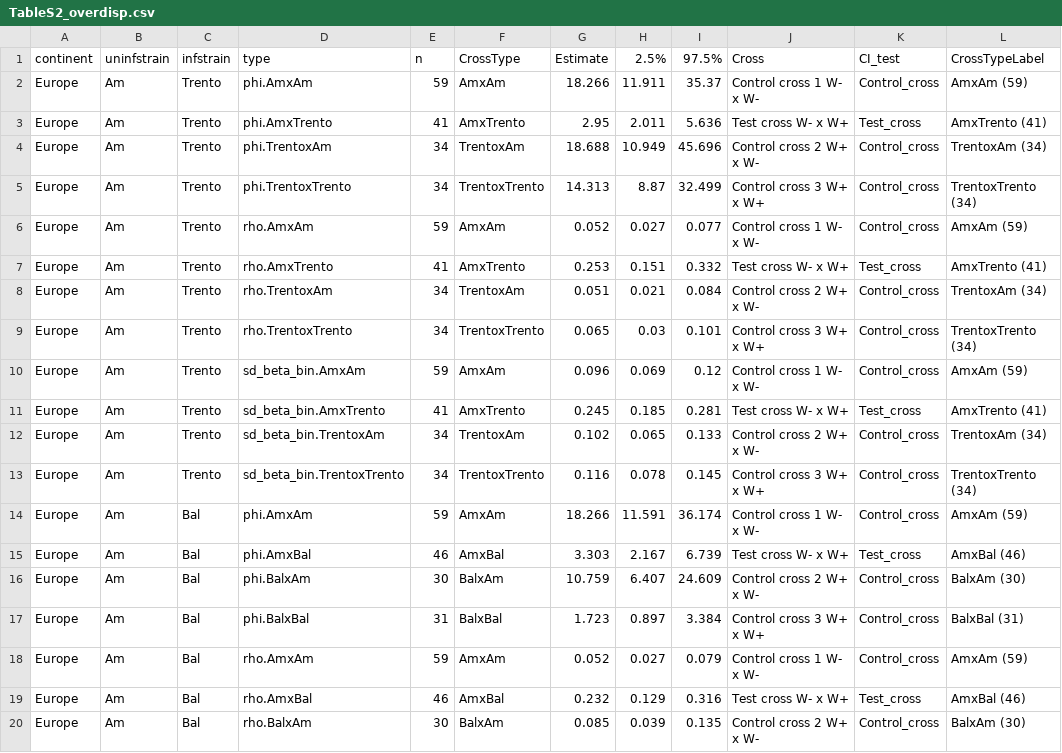
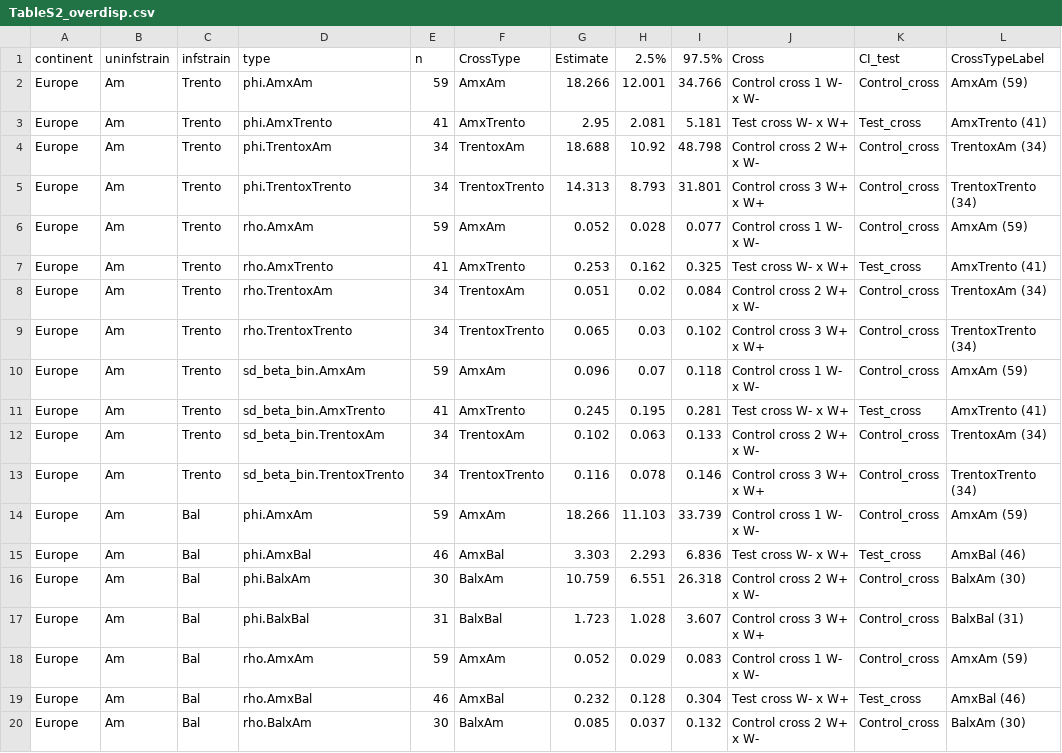
Before and after one commit to luchiksveta05/Y2025.Wolbachia.CI, a CSV file: data/derived_data/TableS2_overdisp.csv, drawn as a sheet; only a part is shown; the diff covers the shown part only.

```diff
--- a/data/derived_data/TableS2_overdisp.csv
+++ b/data/derived_data/TableS2_overdisp.csv
@@ -1,20 +1,20 @@
 "continent";"uninfstrain";"infstrain";"type";"n";"CrossType";"Estimate";"2.5%";"97.5%";"Cross";"CI_test";"CrossTypeLabel"
-"Europe";"Am";"Trento";"phi.AmxAm";59;"AmxAm";18.266;11.911;35.37;"Control cross 1 W- x W-";"Control_cross";"AmxAm (59)"
-"Europe";"Am";"Trento";"phi.AmxTrento";41;"AmxTrento";2.95;2.011;5.636;"Test cross W- x W+";"Test_cross";"AmxTrento (41)"
-"Europe";"Am";"Trento";"phi.TrentoxAm";34;"TrentoxAm";18.688;10.949;45.696;"Control cross 2 W+ x W-";"Control_cross";"TrentoxAm (34)"
-"Europe";"Am";"Trento";"phi.TrentoxTrento";34;"TrentoxTrento";14.313;8.87;32.499;"Control cross 3 W+ x W+";"Control_cross";"TrentoxTrento (34)"
-"Europe";"Am";"Trento";"rho.AmxAm";59;"AmxAm";0.052;0.027;0.077;"Control cross 1 W- x W-";"Control_cross";"AmxAm (59)"
-"Europe";"Am";"Trento";"rho.AmxTrento";41;"AmxTrento";0.253;0.151;0.332;"Test cross W- x W+";"Test_cross";"AmxTrento (41)"
-"Europe";"Am";"Trento";"rho.TrentoxAm";34;"TrentoxAm";0.051;0.021;0.084;"Control cross 2 W+ x W-";"Control_cross";"TrentoxAm (34)"
-"Europe";"Am";"Trento";"rho.TrentoxTrento";34;"TrentoxTrento";0.065;0.03;0.101;"Control cross 3 W+ x W+";"Control_cross";"TrentoxTrento (34)"
-"Europe";"Am";"Trento";"sd_beta_bin.AmxAm";59;"AmxAm";0.096;0.069;0.12;"Control cross 1 W- x W-";"Control_cross";"AmxAm (59)"
-"Europe";"Am";"Trento";"sd_beta_bin.AmxTrento";41;"AmxTrento";0.245;0.185;0.281;"Test cross W- x W+";"Test_cross";"AmxTrento (41)"
-"Europe";"Am";"Trento";"sd_beta_bin.TrentoxAm";34;"TrentoxAm";0.102;0.065;0.133;"Control cross 2 W+ x W-";"Control_cross";"TrentoxAm (34)"
-"Europe";"Am";"Trento";"sd_beta_bin.TrentoxTrento";34;"TrentoxTrento";0.116;0.078;0.145;"Control cross 3 W+ x W+";"Control_cross";"TrentoxTrento (34)"
-"Europe";"Am";"Bal";"phi.AmxAm";59;"AmxAm";18.266;11.591;36.174;"Control cross 1 W- x W-";"Control_cross";"AmxAm (59)"
-"Europe";"Am";"Bal";"phi.AmxBal";46;"AmxBal";3.303;2.167;6.739;"Test cross W- x W+";"Test_cross";"AmxBal (46)"
-"Europe";"Am";"Bal";"phi.BalxAm";30;"BalxAm";10.759;6.407;24.609;"Control cross 2 W+ x W-";"Control_cross";"BalxAm (30)"
-"Europe";"Am";"Bal";"phi.BalxBal";31;"BalxBal";1.723;0.897;3.384;"Control cross 3 W+ x W+";"Control_cross";"BalxBal (31)"
-"Europe";"Am";"Bal";"rho.AmxAm";59;"AmxAm";0.052;0.027;0.079;"Control cross 1 W- x W-";"Control_cross";"AmxAm (59)"
-"Europe";"Am";"Bal";"rho.AmxBal";46;"AmxBal";0.232;0.129;0.316;"Test cross W- x W+";"Test_cross";"AmxBal (46)"
-"Europe";"Am";"Bal";"rho.BalxAm";30;"BalxAm";0.085;0.039;0.135;"Control cross 2 W+ x W-";"Control_cross";"BalxAm (30)"
+"Europe";"Am";"Trento";"phi.AmxAm";59;"AmxAm";18.266;12.001;34.766;"Control cross 1 W- x W-";"Control_cross";"AmxAm (59)"
+"Europe";"Am";"Trento";"phi.AmxTrento";41;"AmxTrento";2.95;2.081;5.181;"Test cross W- x W+";"Test_cross";"AmxTrento (41)"
+"Europe";"Am";"Trento";"phi.TrentoxAm";34;"TrentoxAm";18.688;10.92;48.798;"Control cross 2 W+ x W-";"Control_cross";"TrentoxAm (34)"
+"Europe";"Am";"Trento";"phi.TrentoxTrento";34;"TrentoxTrento";14.313;8.793;31.801;"Control cross 3 W+ x W+";"Control_cross";"TrentoxTrento (34)"
+"Europe";"Am";"Trento";"rho.AmxAm";59;"AmxAm";0.052;0.028;0.077;"Control cross 1 W- x W-";"Control_cross";"AmxAm (59)"
+"Europe";"Am";"Trento";"rho.AmxTrento";41;"AmxTrento";0.253;0.162;0.325;"Test cross W- x W+";"Test_cross";"AmxTrento (41)"
+"Europe";"Am";"Trento";"rho.TrentoxAm";34;"TrentoxAm";0.051;0.02;0.084;"Control cross 2 W+ x W-";"Control_cross";"TrentoxAm (34)"
+"Europe";"Am";"Trento";"rho.TrentoxTrento";34;"TrentoxTrento";0.065;0.03;0.102;"Control cross 3 W+ x W+";"Control_cross";"TrentoxTrento (34)"
+"Europe";"Am";"Trento";"sd_beta_bin.AmxAm";59;"AmxAm";0.096;0.07;0.118;"Control cross 1 W- x W-";"Control_cross";"AmxAm (59)"
+"Europe";"Am";"Trento";"sd_beta_bin.AmxTrento";41;"AmxTrento";0.245;0.195;0.281;"Test cross W- x W+";"Test_cross";"AmxTrento (41)"
+"Europe";"Am";"Trento";"sd_beta_bin.TrentoxAm";34;"TrentoxAm";0.102;0.063;0.133;"Control cross 2 W+ x W-";"Control_cross";"TrentoxAm (34)"
+"Europe";"Am";"Trento";"sd_beta_bin.TrentoxTrento";34;"TrentoxTrento";0.116;0.078;0.146;"Control cross 3 W+ x W+";"Control_cross";"TrentoxTrento (34)"
+"Europe";"Am";"Bal";"phi.AmxAm";59;"AmxAm";18.266;11.103;33.739;"Control cross 1 W- x W-";"Control_cross";"AmxAm (59)"
+"Europe";"Am";"Bal";"phi.AmxBal";46;"AmxBal";3.303;2.293;6.836;"Test cross W- x W+";"Test_cross";"AmxBal (46)"
+"Europe";"Am";"Bal";"phi.BalxAm";30;"BalxAm";10.759;6.551;26.318;"Control cross 2 W+ x W-";"Control_cross";"BalxAm (30)"
+"Europe";"Am";"Bal";"phi.BalxBal";31;"BalxBal";1.723;1.028;3.607;"Control cross 3 W+ x W+";"Control_cross";"BalxBal (31)"
+"Europe";"Am";"Bal";"rho.AmxAm";59;"AmxAm";0.052;0.029;0.083;"Control cross 1 W- x W-";"Control_cross";"AmxAm (59)"
+"Europe";"Am";"Bal";"rho.AmxBal";46;"AmxBal";0.232;0.128;0.304;"Test cross W- x W+";"Test_cross";"AmxBal (46)"
+"Europe";"Am";"Bal";"rho.BalxAm";30;"BalxAm";0.085;0.037;0.132;"Control cross 2 W+ x W-";"Control_cross";"BalxAm (30)"
```
Also changed, not shown: 56 edited cells elsewhere in this file, data/derived_data/AICc_genetic_effect_F1_F2_X_Y.csv, data/derived_data/TableS2_CI_estimates.csv, 6 other files.
